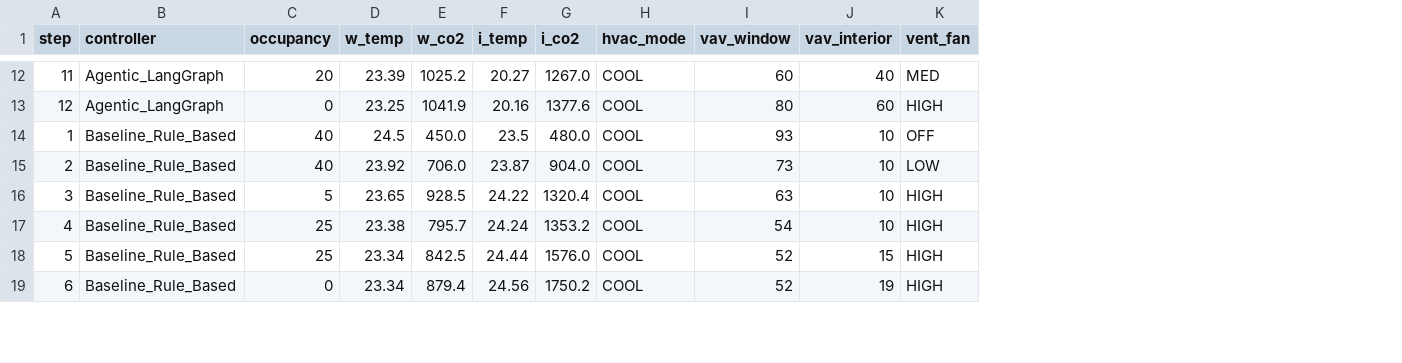
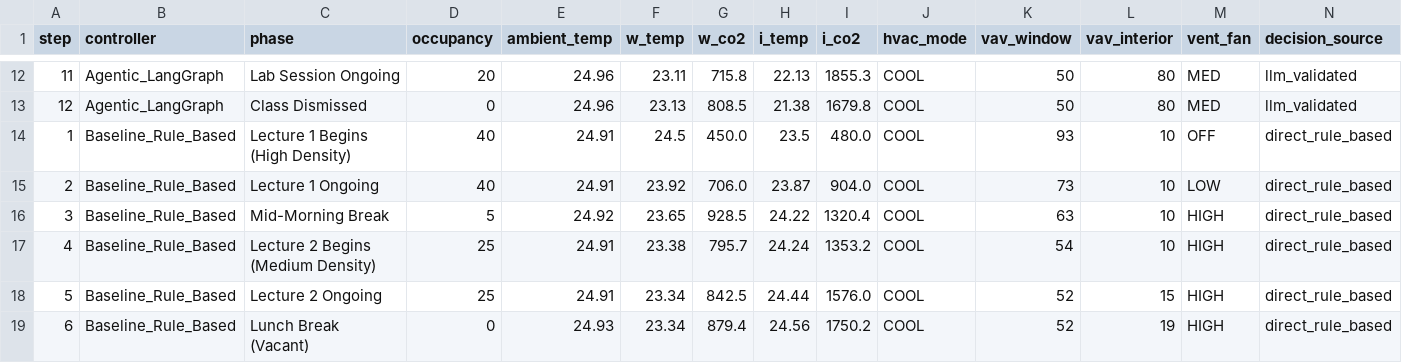
Before and after one commit to Siaa-2006/agentic-hvac-classroom, a CSV file: simulation_results.csv, drawn as a sheet; only a part is shown, gaps mark what is left out; addresses are those after the commit; the diff covers the shown part only; the diff names each change by its address in the sheet, - before the commit and + after, or states it on an @@ line.

```diff
--- a/simulation_results.csv
+++ b/simulation_results.csv
+column C (phase), rows 12-19: Lab Session Ongoing | Class Dismissed | Lecture 1 Begins (High Density) | Lecture 1 Ongoing | Mid-Morning Break | Lecture 2 Begins (Medium Density) | Lecture 2 Ongoing | Lunch Break (Vacant)
+column E (ambient_temp), rows 12-19: 24.96 | 24.96 | 24.91 | 24.91 | 24.92 | 24.91 | 24.91 | 24.93
+column N (decision_source), rows 12-19: llm_validated | llm_validated | direct_rule_based | direct_rule_based | direct_rule_based | direct_rule_based | direct_rule_based | direct_rule_based
-F12 (w_temp): 23.39
+F12 (w_temp): 23.11
-G12 (w_co2): 1025.2
+G12 (w_co2): 715.8
-H12 (i_temp): 20.27
+H12 (i_temp): 22.13
-I12 (i_co2): 1267.0
+I12 (i_co2): 1855.3
-K12 (vav_window): 60
+K12 (vav_window): 50
-L12 (vav_interior): 40
+L12 (vav_interior): 80
-F13 (w_temp): 23.25
+F13 (w_temp): 23.13
-G13 (w_co2): 1041.9
+G13 (w_co2): 808.5
-H13 (i_temp): 20.16
+H13 (i_temp): 21.38
-I13 (i_co2): 1377.6
+I13 (i_co2): 1679.8
-K13 (vav_window): 80
+K13 (vav_window): 50
-L13 (vav_interior): 60
+L13 (vav_interior): 80
-M13 (vent_fan): HIGH
+M13 (vent_fan): MED
```
Also changed, not shown: 63 edited cells elsewhere in this file, 5 other files.
